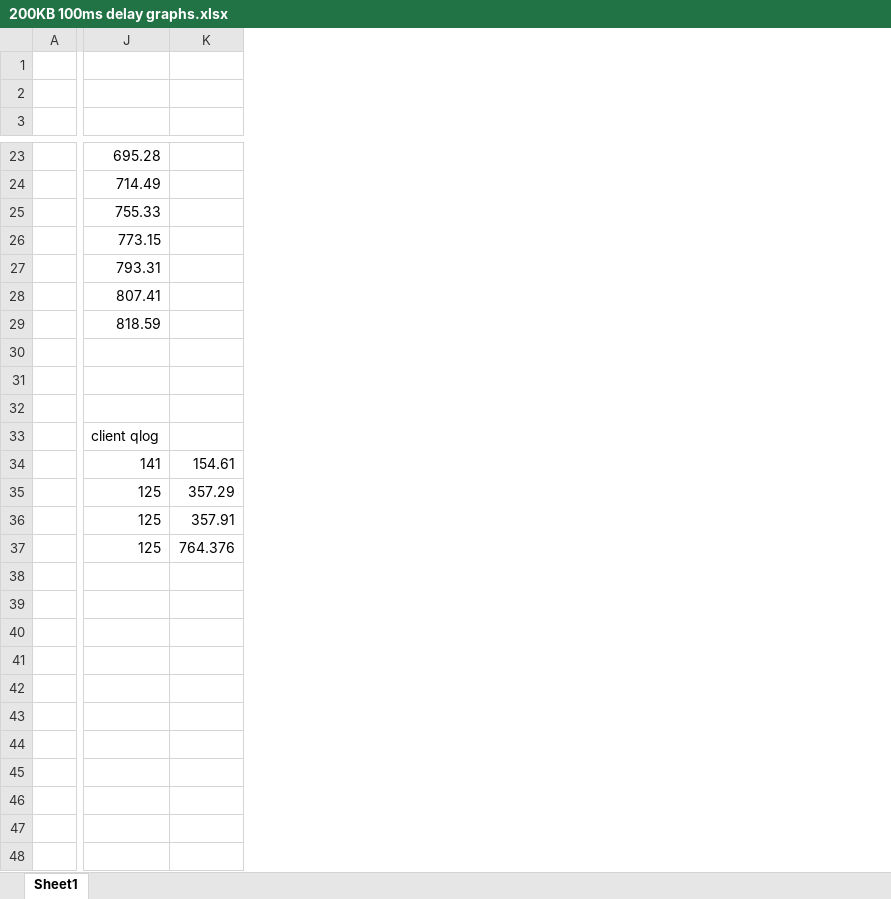
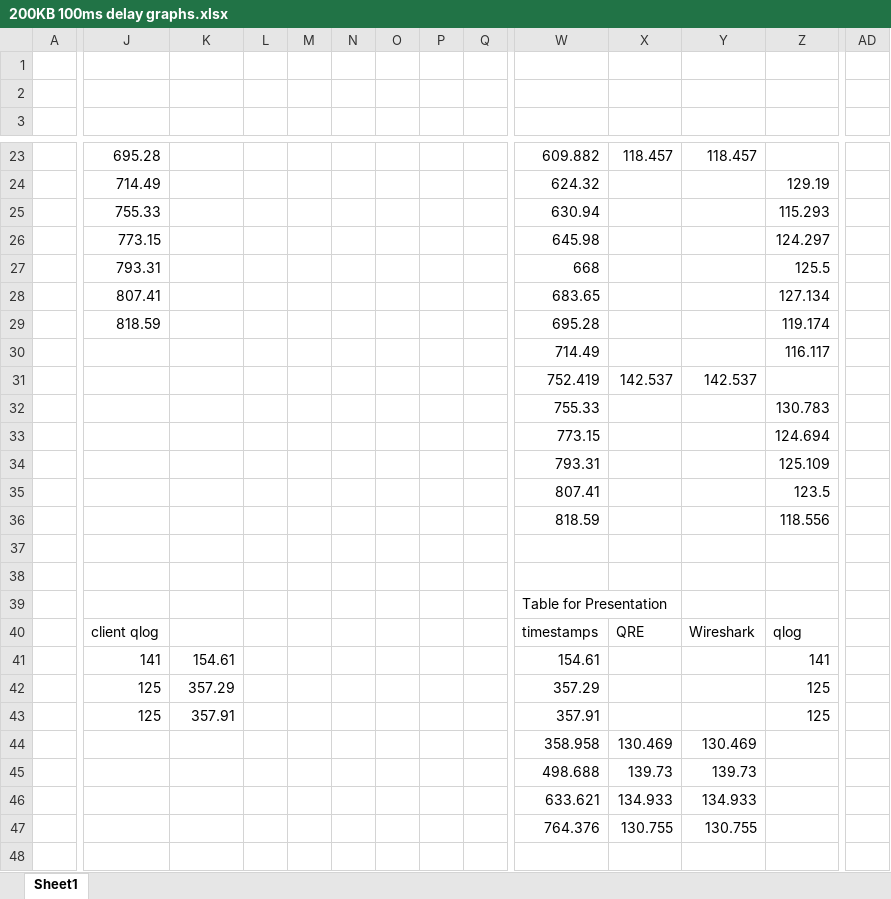
Before and after one commit to DaduMord/LCCN-QUIC-Spin-Bit, an Excel workbook: QRE/200KB request 100ms delay log/200KB 100ms delay graphs.xlsx, sheet Sheet1, drawn as a sheet; only a part is shown, gaps mark what is left out; values as stored, in another font and other column widths than the file's, no borders; charts and pictures not drawn; addresses are those after the commit; rows hold the shown columns only; the diff covers the shown part only; the diff names each change by its address in the sheet, - before the commit and + after, or states it on an @@ line.

```diff
--- a/QRE/200KB request 100ms delay log/200KB 100ms delay graphs.xlsx (sheet Sheet1)
+++ b/QRE/200KB request 100ms delay log/200KB 100ms delay graphs.xlsx (sheet Sheet1)
+column L, empty
+column M, empty
+column N, empty
+column O, empty
+column P, empty
+column Q, empty
+column W, rows 23-32: 609.882 | 624.32 | 630.94 | 645.98 | 668 | 683.65 | 695.28 | 714.49 | 752.419 | 755.33; rows 40-47: timestamps | 154.61 | 357.29 | 357.91 | 358.958 | 498.688 | 633.621 | 764.376
+column X, rows 23-31: 118.457 |  |  |  |  |  |  |  | 142.537; rows 40-47: QRE |  |  |  | 130.469 | 139.73 | 134.933 | 130.755
+column Y, rows 23-31: 118.457 |  |  |  |  |  |  |  | 142.537; rows 40-47: Wireshark |  |  |  | 130.469 | 139.73 | 134.933 | 130.755
+column Z, rows 24-32: 129.19 | 115.293 | 124.297 | 125.5 | 127.134 | 119.174 | 116.117 |  | 130.783; rows 40-43: qlog | 141 | 125 | 125
+column AD, empty
-row 30: (empty)
+row 30:  |  |  |  |  |  |  |  |  | 714.49 |  |  | 116.117
-row 31: (empty)
+row 31:  |  |  |  |  |  |  |  |  | 752.419 | 142.537 | 142.537
-row 32: (empty)
+row 32:  |  |  |  |  |  |  |  |  | 755.33 |  |  | 130.783
+row 33:  |  |  |  |  |  |  |  |  | 773.15 |  |  | 124.694
+row 34:  |  |  |  |  |  |  |  |  | 793.31 |  |  | 125.109
+row 35:  |  |  |  |  |  |  |  |  | 807.41 |  |  | 123.5
+row 36:  |  |  |  |  |  |  |  |  | 818.59 |  |  | 118.556
+row 37: (empty)
+row 38: (empty)
+row 39:  |  |  |  |  |  |  |  |  | Table for Presentation
-J44: 125
+J44: (empty)
-K44: 764.376
+K44: (empty)
-row 45: (empty)
+row 45:  |  |  |  |  |  |  |  |  | 498.688 | 139.73 | 139.73
-row 46: (empty)
+row 46:  |  |  |  |  |  |  |  |  | 633.621 | 134.933 | 134.933
```
Also changed, not shown: 8 added columns and 2 edited cells elsewhere in this sheet, formulas that keep their value, charts or pictures, QRE/20 01 2022 18 30 no latency/26 01 2022 13 80.xlsx, QRE/200KB 10ms delay log/200KB 10ms delay graphs.xlsx.
